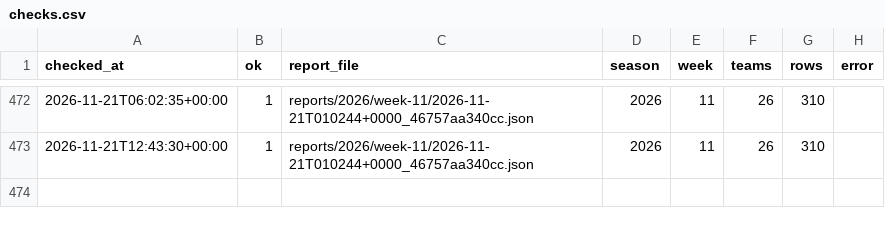
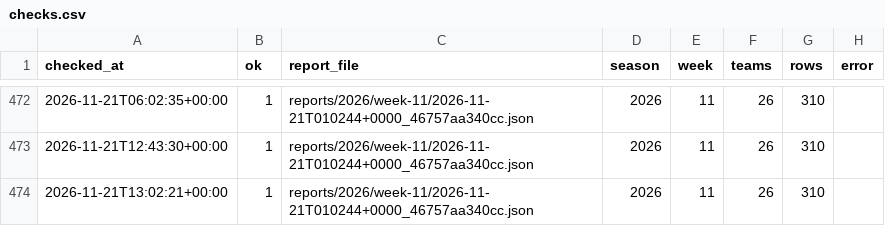
Before and after one commit to niksmdmarketing/NFLFutures, a CSV file: checks.csv, drawn as a sheet; only a part is shown, gaps mark what is left out; the diff names each change by its address in the sheet, - before the commit and + after, or states it on an @@ line.

```diff
--- a/checks.csv
+++ b/checks.csv
+row 474: 2026-11-21T13:02:21+00:00 | 1 | reports/2026/week-11/2026-11-21T010244+0000_46757aa340cc.json | 2026 | 11 | 26 | 310
```
Also changed, not shown: 1 other file.
